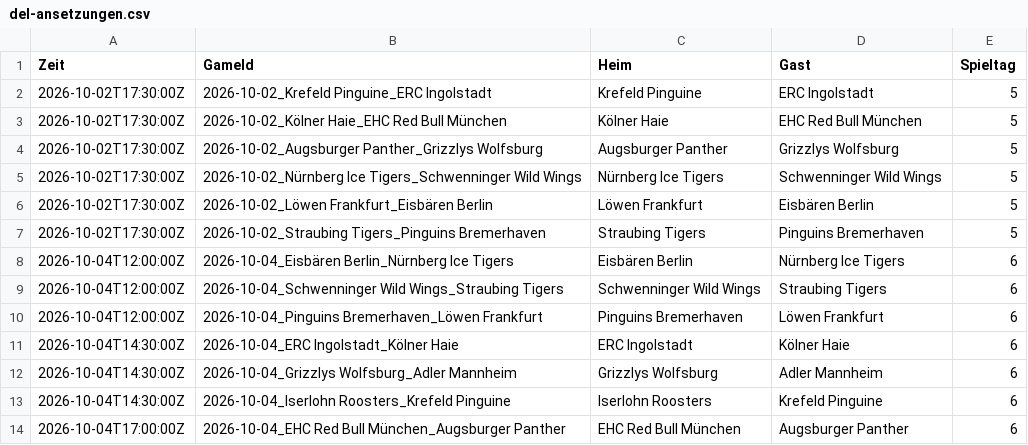
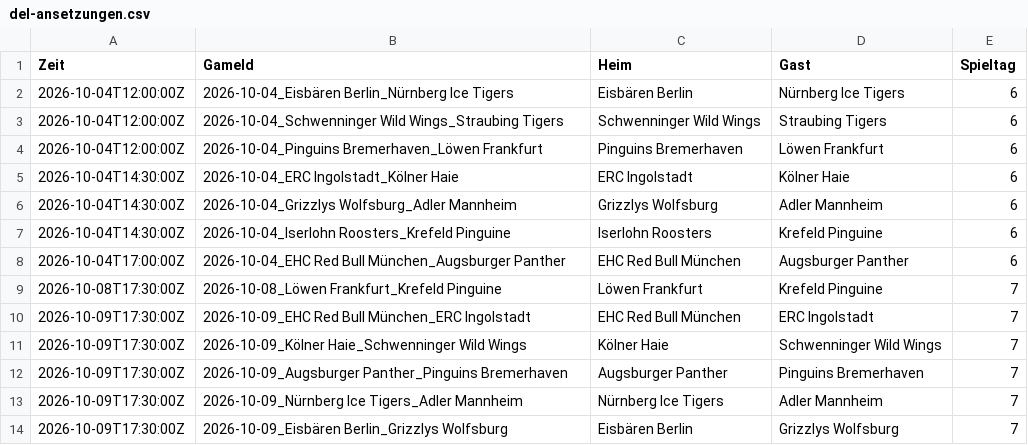
Before and after one commit to gobitodic0007-hash/Wettmodell, a CSV file: daten/del-ansetzungen.csv, drawn as a sheet; only a part is shown; the shorter side is filled out with more unchanged rows; the diff names each change by its address in the sheet, - before the commit and + after, or states it on an @@ line.

```diff
--- a/daten/del-ansetzungen.csv
+++ b/daten/del-ansetzungen.csv
-row 2: 2026-10-02T17:30:00Z | 2026-10-02_Krefeld Pinguine_ERC Ingolstadt | Krefeld Pinguine | ERC Ingolstadt | 5
-row 3: 2026-10-02T17:30:00Z | 2026-10-02_Kölner Haie_EHC Red Bull München | Kölner Haie | EHC Red Bull München | 5
-row 4: 2026-10-02T17:30:00Z | 2026-10-02_Augsburger Panther_Grizzlys Wolfsburg | Augsburger Panther | Grizzlys Wolfsburg | 5
-row 5: 2026-10-02T17:30:00Z | 2026-10-02_Nürnberg Ice Tigers_Schwenninger Wild Wings | Nürnberg Ice Tigers | Schwenninger Wild Wings | 5
-row 6: 2026-10-02T17:30:00Z | 2026-10-02_Löwen Frankfurt_Eisbären Berlin | Löwen Frankfurt | Eisbären Berlin | 5
-row 7: 2026-10-02T17:30:00Z | 2026-10-02_Straubing Tigers_Pinguins Bremerhaven | Straubing Tigers | Pinguins Bremerhaven | 5
```
Also changed, not shown: daten/del-spiele.csv, daten/nfl-linien.csv, 2 other files.
